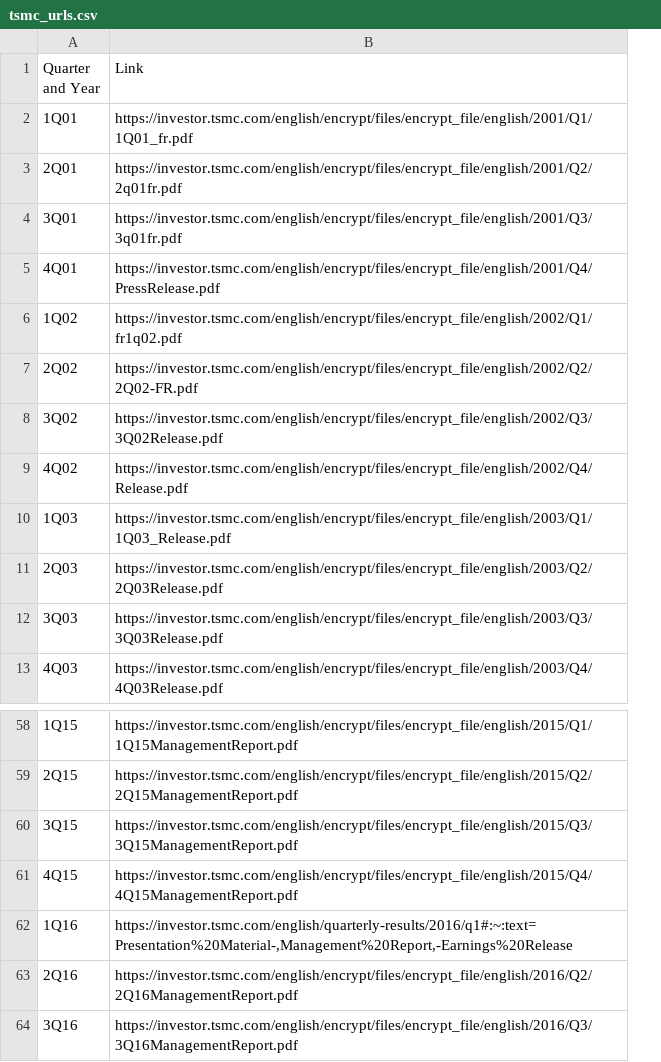
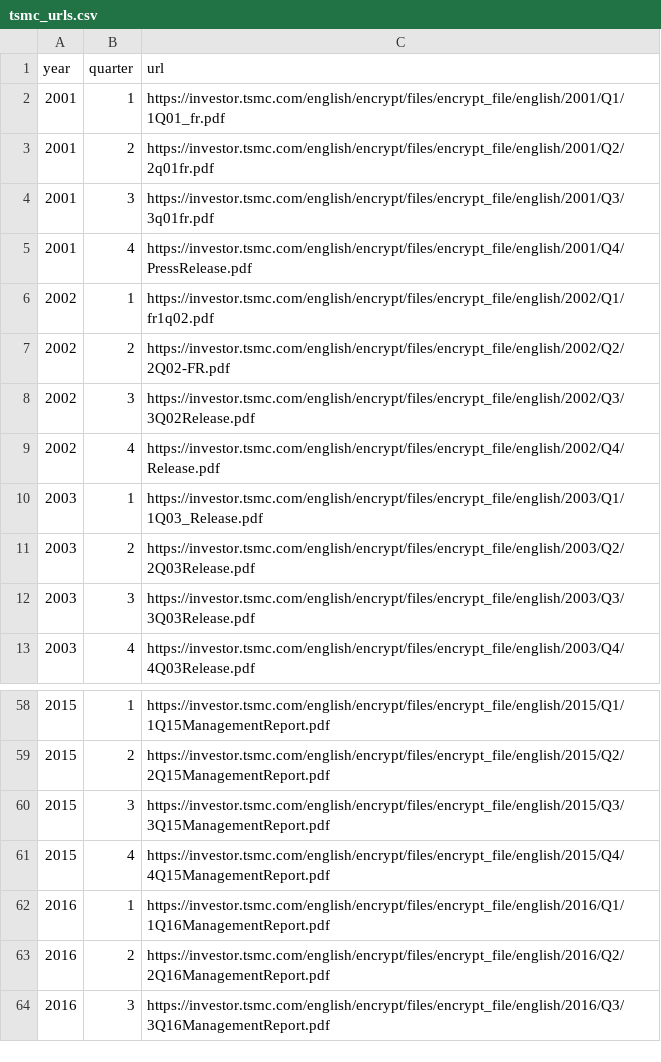
Before and after one commit to chuyishang/Intel-Project, a CSV file: urls/tsmc_urls.csv, drawn as a sheet; only a part is shown, gaps mark what is left out; removed rows and columns are numbered as before the commit, all else as after; the diff names each change by its address in the sheet, - before the commit and + after, or states it on an @@ line.

Commit message:
updated data files and tsmc urls

```diff
--- a/urls/tsmc_urls.csv
+++ b/urls/tsmc_urls.csv
-column A (Quarter and Year), rows 2-13: 1Q01 | 2Q01 | 3Q01 | 4Q01 | 1Q02 | 2Q02 | 3Q02 | 4Q02 | 1Q03 | 2Q03 | 3Q03 | 4Q03; rows 58-64: 1Q15 | 2Q15 | 3Q15 | 4Q15 | 1Q16 | 2Q16 | 3Q16
+column A (year), rows 2-13: 2001 | 2001 | 2001 | 2001 | 2002 | 2002 | 2002 | 2002 | 2003 | 2003 | 2003 | 2003; rows 58-64: 2015 | 2015 | 2015 | 2015 | 2016 | 2016 | 2016
+column B (quarter), rows 2-13: 1 | 2 | 3 | 4 | 1 | 2 | 3 | 4 | 1 | 2 | 3 | 4; rows 58-64: 1 | 2 | 3 | 4 | 1 | 2 | 3
-C1: Link
+C1: url
-C62 (url): https://investor.tsmc.com/english/quarterly-results/2016/q1#:~:text=Presentation%20Material-,Management%20Report,-Earnings%20Release
+C62 (url): https://investor.tsmc.com/english/encrypt/files/encrypt_file/english/2016/Q1/1Q16ManagementReport.pdf
```
Also changed, not shown: 7 other files.
